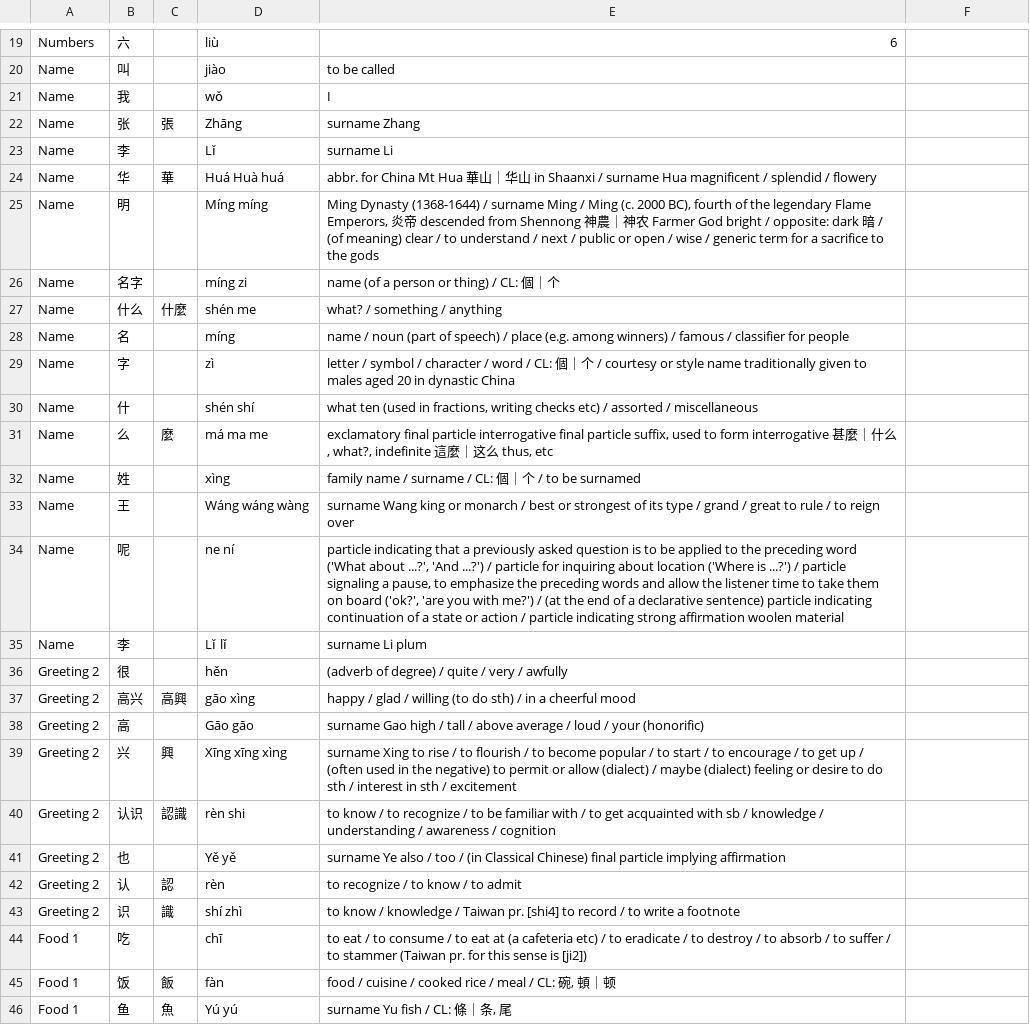
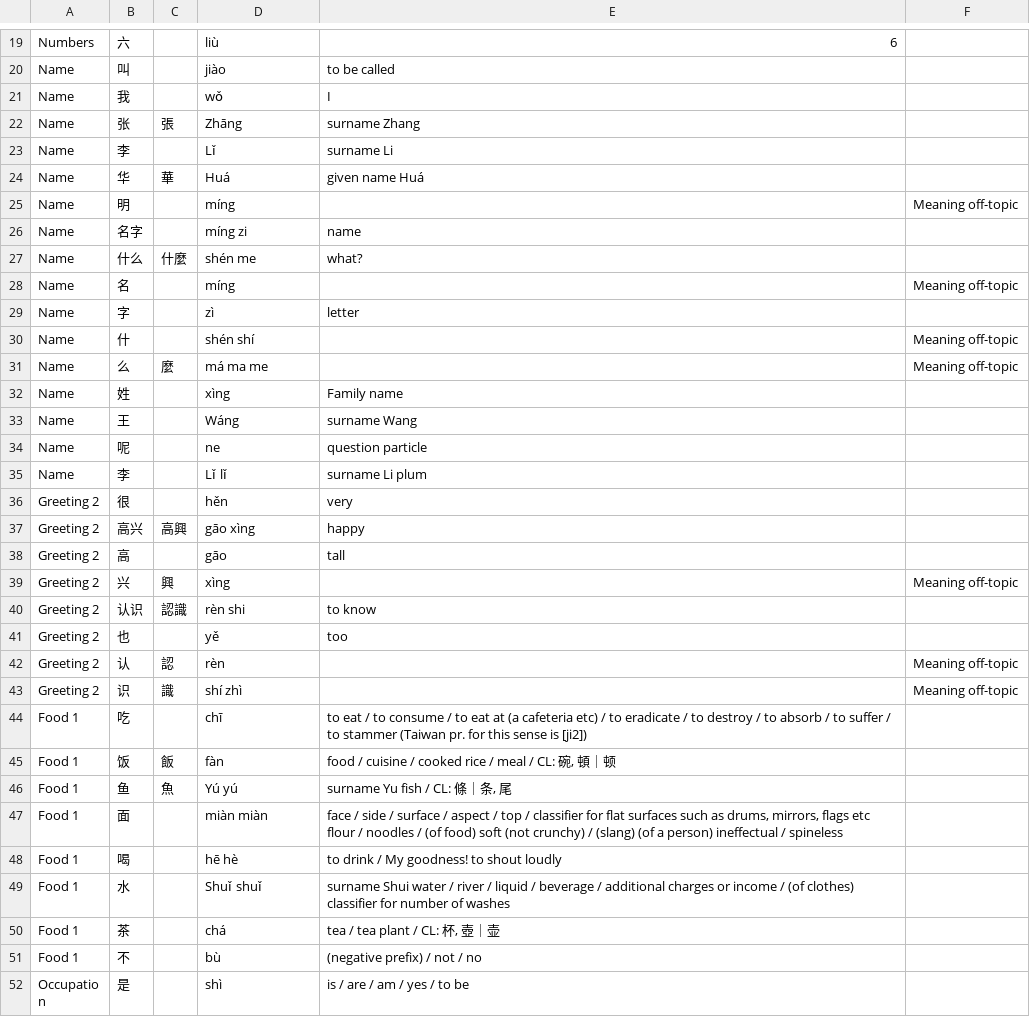
Before and after one commit to anki-decks/anki-deck-for-duolingo-chinese, a TSV file: words.tsv, drawn as a sheet; only a part is shown, gaps mark what is left out; the shorter side is filled out with more unchanged rows; the diff covers the shown part only.

Commit message:
Simplified

```diff
--- a/words.tsv
+++ b/words.tsv
@@ -24,11 +24,11 @@ Name	李		Lǐ	surname Li
-Name	华	華	Huá   Huà   huá	abbr. for China  Mt Hua 華山｜华山 in Shaanxi / surname Hua  magnificent / splendid / flowery
-Name	明		Míng   míng	Ming Dynasty (1368-1644) / surname Ming / Ming (c. 2000 BC), fourth of the legendary Flame Emperors, 炎帝 descended from Shennong 神農｜神农 Farmer God  bright / opposite: dark 暗 / (of meaning) clear / to understand / next / public or open / wise / generic term for a sacrifice to the gods
-Name	名字		míng zi	name (of a person or thing) / CL: 個｜个
-Name	什么	什麼	shén me	what? / something / anything
-Name	名		míng	name / noun (part of speech) / place (e.g. among winners) / famous / classifier for people
-Name	字		zì	letter / symbol / character / word / CL: 個｜个 / courtesy or style name traditionally given to males aged 20 in dynastic China
-Name	什		shén   shí	what  ten (used in fractions, writing checks etc) / assorted / miscellaneous
-Name	么	麼	má   ma   me	exclamatory final particle  interrogative final particle  suffix, used to form interrogative 甚麼｜什么, what?, indefinite 這麼｜这么 thus, etc
-Name	姓		xìng	family name / surname / CL: 個｜个 / to be surnamed
-Name	王		Wáng   wáng   wàng	surname Wang  king or monarch / best or strongest of its type / grand / great  to rule / to reign over
-Name	呢		ne   ní	particle indicating that a previously asked question is to be applied to the preceding word ('What about ...?', 'And ...?') / particle for inquiring about location ('Where is ...?') / particle signaling a pause, to emphasize the preceding words and allow the listener time to take them on board ('ok?', 'are you with me?') / (at the end of a declarative sentence) particle indicating continuation of a state or action / particle indicating strong affirmation  woolen material
+Name	华	華	Huá	given name Huá	
+Name	明		míng		Meaning off-topic
+Name	名字		míng zi	name	
+Name	什么	什麼	shén me	what?	
+Name	名		míng		Meaning off-topic
+Name	字		zì	letter	
+Name	什		shén   shí		Meaning off-topic
+Name	么	麼	má   ma   me		Meaning off-topic
+Name	姓		xìng	Family name	
+Name	王		Wáng	surname Wang	
+Name	呢		ne	question particle	
@@ -36,8 +36,8 @@ Name	李		Lǐ   lǐ	surname Li  plum
-Greeting 2	很		hěn	(adverb of degree) / quite / very / awfully
-Greeting 2	高兴	高興	gāo xìng	happy / glad / willing (to do sth) / in a cheerful mood
-Greeting 2	高		Gāo   gāo	surname Gao  high / tall / above average / loud / your (honorific)
-Greeting 2	兴	興	Xīng   xīng   xìng	surname Xing  to rise / to flourish / to become popular / to start / to encourage / to get up / (often used in the negative) to permit or allow (dialect) / maybe (dialect)  feeling or desire to do sth / interest in sth / excitement
-Greeting 2	认识	認識	rèn shi	to know / to recognize / to be familiar with / to get acquainted with sb / knowledge / understanding / awareness / cognition
-Greeting 2	也		Yě   yě	surname Ye  also / too / (in Classical Chinese) final particle implying affirmation
-Greeting 2	认	認	rèn	to recognize / to know / to admit
-Greeting 2	识	識	shí   zhì	to know / knowledge / Taiwan pr. [shi4]  to record / to write a footnote
+Greeting 2	很		hěn	very	
+Greeting 2	高兴	高興	gāo xìng	happy	
+Greeting 2	高		gāo	tall	
+Greeting 2	兴	興	xìng		Meaning off-topic
+Greeting 2	认识	認識	rèn shi	to know	
+Greeting 2	也		yě	too	
+Greeting 2	认	認	rèn		Meaning off-topic
+Greeting 2	识	識	shí   zhì		Meaning off-topic
```
Also changed, not shown: 1 edited cell elsewhere in this file.
